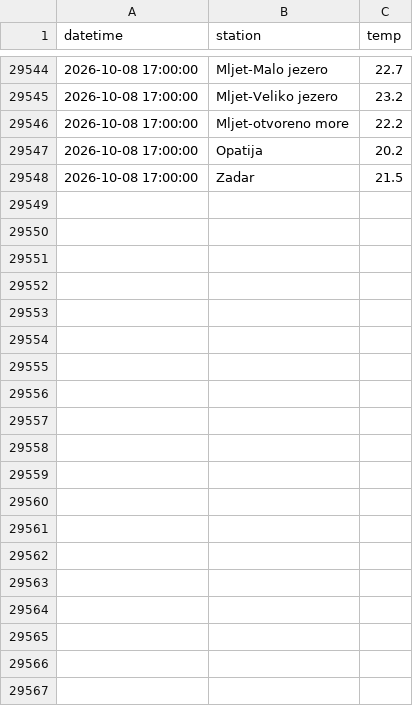
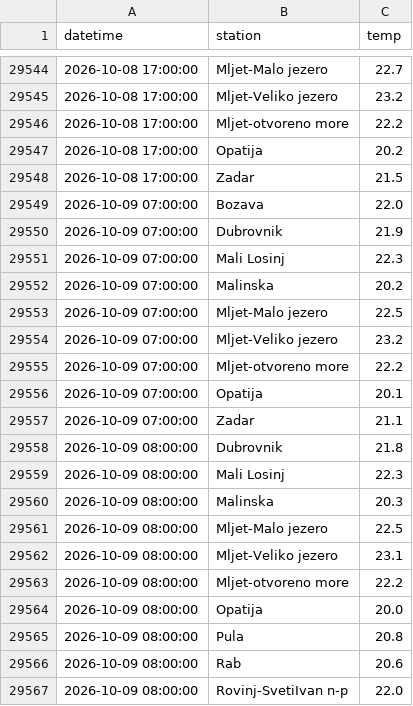
Before and after one commit to jurezgubic/sea-temps, a CSV file: sea_temps.csv, drawn as a sheet; only a part is shown, gaps mark what is left out; the diff covers the shown part only.

```diff
--- a/sea_temps.csv
+++ b/sea_temps.csv
@@ -29548 +29548,20 @@ datetime,station,temp
 2026-10-08 17:00:00,Zadar,21.5
+2026-10-09 07:00:00,Bozava,22.0
+2026-10-09 07:00:00,Dubrovnik,21.9
+2026-10-09 07:00:00,Mali Losinj,22.3
+2026-10-09 07:00:00,Malinska,20.2
+2026-10-09 07:00:00,Mljet-Malo jezero,22.5
+2026-10-09 07:00:00,Mljet-Veliko jezero,23.2
+2026-10-09 07:00:00,Mljet-otvoreno more,22.2
+2026-10-09 07:00:00,Opatija,20.1
+2026-10-09 07:00:00,Zadar,21.1
+2026-10-09 08:00:00,Dubrovnik,21.8
+2026-10-09 08:00:00,Mali Losinj,22.3
+2026-10-09 08:00:00,Malinska,20.3
+2026-10-09 08:00:00,Mljet-Malo jezero,22.5
+2026-10-09 08:00:00,Mljet-Veliko jezero,23.1
+2026-10-09 08:00:00,Mljet-otvoreno more,22.2
+2026-10-09 08:00:00,Opatija,20.0
+2026-10-09 08:00:00,Pula,20.8
+2026-10-09 08:00:00,Rab,20.6
+2026-10-09 08:00:00,Rovinj-SvetiIvan n-p,22.0
```
Also changed, not shown: 41 added rows elsewhere in this file.
